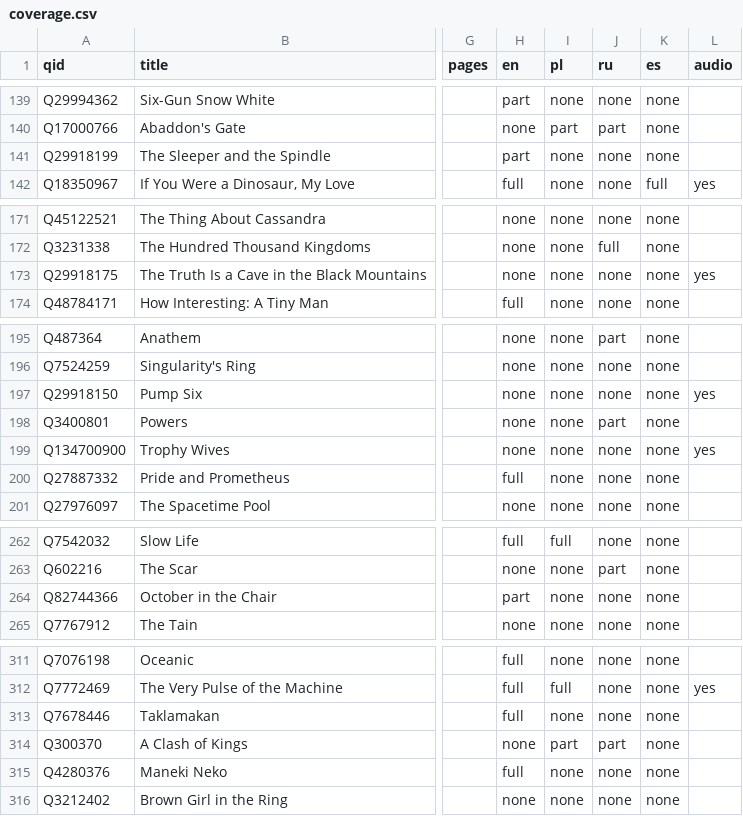
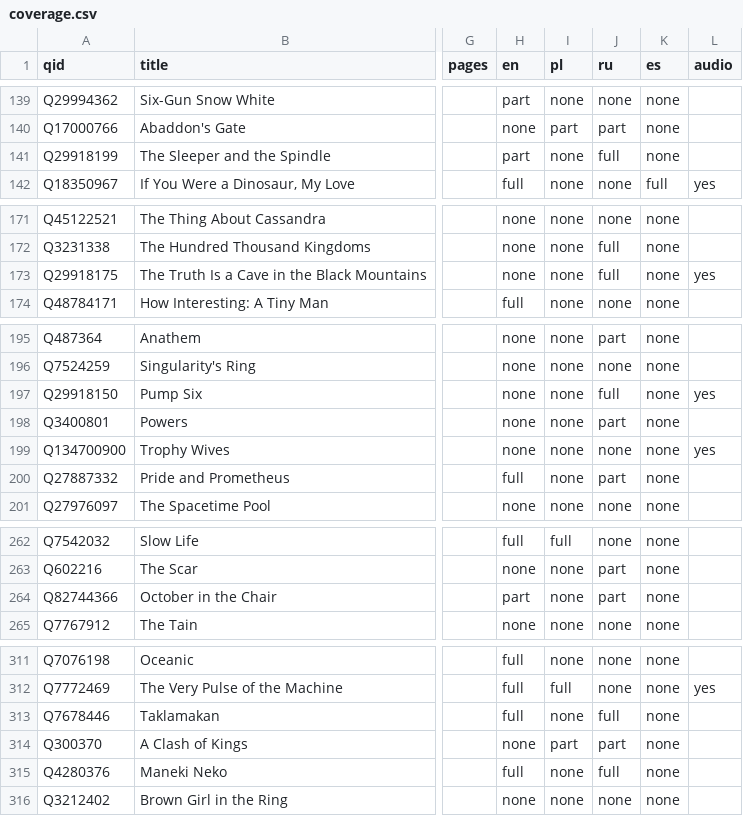
Before and after one commit to foteev/unoebasta, a CSV file: data/coverage.csv, drawn as a sheet; only a part is shown, gaps mark what is left out; the diff names each change by its address in the sheet, - before the commit and + after, or states it on an @@ line.

```diff
--- a/data/coverage.csv
+++ b/data/coverage.csv
-J141 (ru): none
+J141 (ru): full
-J173 (ru): none
+J173 (ru): full
-J197 (ru): none
+J197 (ru): full
-J200 (ru): none
+J200 (ru): part
-J264 (ru): none
+J264 (ru): part
-J313 (ru): none
+J313 (ru): full
-J315 (ru): none
+J315 (ru): full
```
Also changed, not shown: 3 other files.
